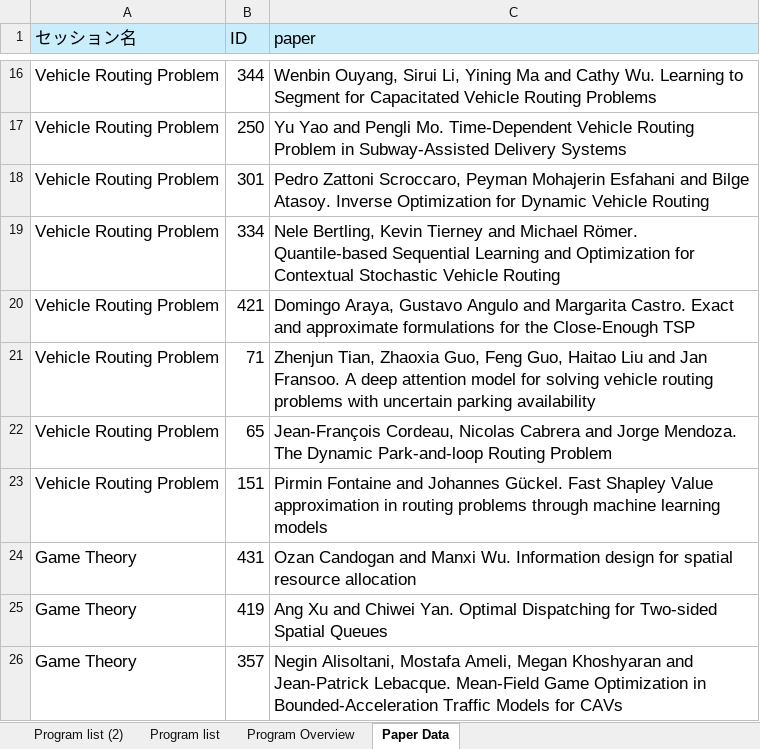
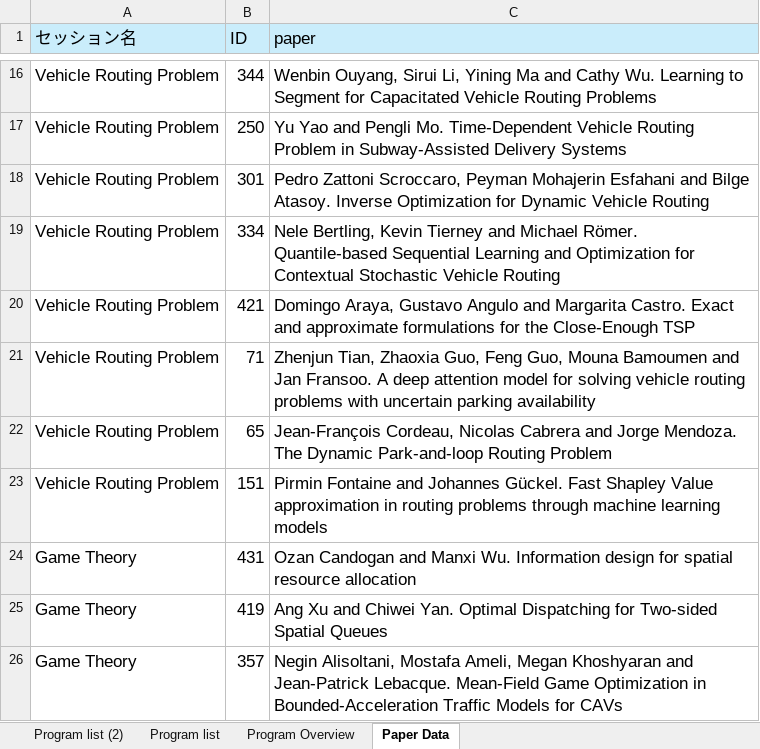
Before and after one commit to yuki-oyama/tristan2025-website, an Excel workbook: content/program/TRISTAN2025_final_program.xlsx, sheet Paper Data, drawn as a sheet; only a part is shown, gaps mark what is left out; values as stored, in another font and other column widths than the file's, no borders; the diff names each change by its address in the sheet, - before the commit and + after, or states it on an @@ line.

Commit message:
update paper No.71

```diff
--- a/content/program/TRISTAN2025_final_program.xlsx (sheet Paper Data)
+++ b/content/program/TRISTAN2025_final_program.xlsx (sheet Paper Data)
-C21 (paper): …Feng Guo, Haitao Liu and Jan…
+C21 (paper): …Feng Guo, Mouna Bamoumen and Jan…
```
Also changed, not shown: sheet Program list, sheet Program list (2), 1 other file.
